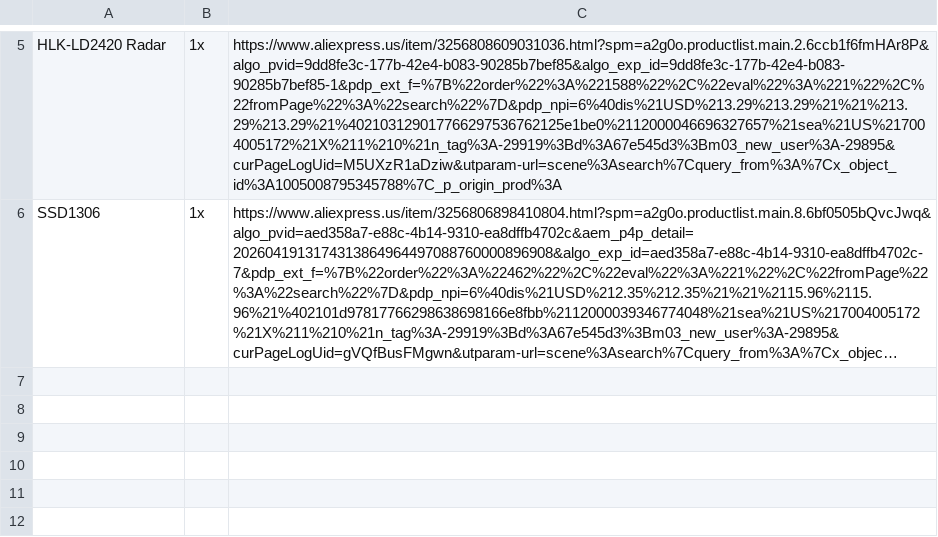
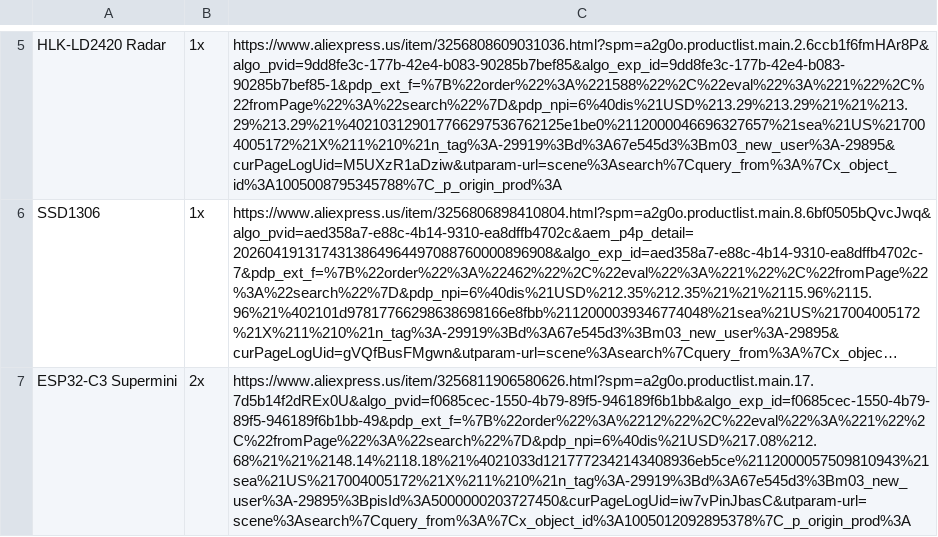
Before and after one commit to chickenfried42/HUMANDETECTOR, a CSV file: BOM.csv, drawn as a sheet; only a part is shown, gaps mark what is left out; long unchanged cells end in …; the diff names each change by its address in the sheet, - before the commit and + after, or states it on an @@ line.

Commit message:
Update BOM.csv

```diff
--- a/BOM.csv
+++ b/BOM.csv
+row 7: ESP32-C3 Supermini | 2x | https://www.aliexpress.us/item/3256811906580626.html?spm=a2g0o.productlist.main.17.7d5b14f2dREx0U&algo_pvid=f0685cec-1550-4b79-89f5-946189f6b1bb&algo_exp_id=f0685cec-1550-4b79-89f5-946189f6b1bb-49&pdp_ext_f=%7B%22order%22%3A%2212%22%2C%22eval%22%3A%221%22%2C%22fromPage%22%3A%22search%22%7D&pdp_npi=6%40dis%21USD%217.08%212.68%21%21%2148.14%2118.18%21%4021033d1217772342143408936eb5ce%2112000057509810943%21sea%21US%217004005172%21X%211%210%21n_tag%3A-29919%3Bd%3A67e545d3%3Bm03_new_user%3A-29895%3BpisId%3A5000000203727450&curPageLogUid=iw7vPinJbasC&utparam-url=scene%3Asearch%7Cquery_from%3A%7Cx_object_id%3A1005012092895378%7C_p_origin_prod%3A
```
